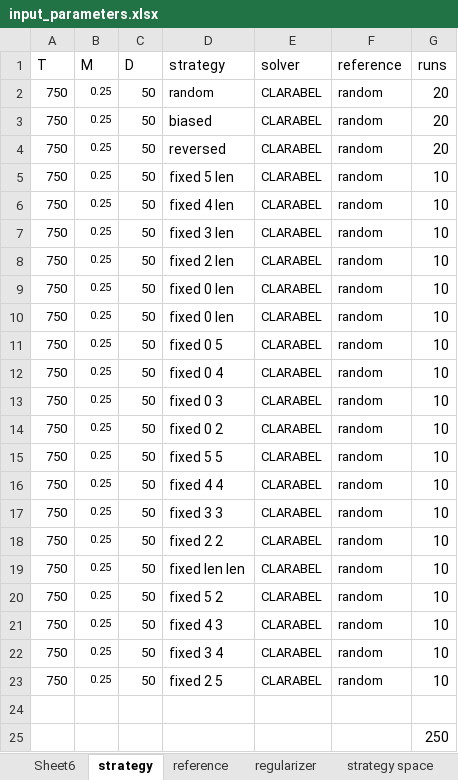
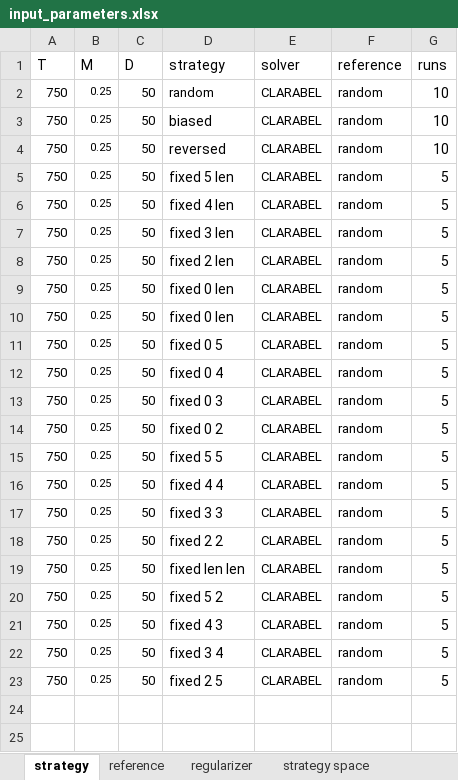
Before and after one commit to serafibk/bargaining_fairness, an Excel workbook: input_parameters.xlsx, sheet strategy, drawn as a sheet; values as stored, in another font and other column widths than the file's, no borders; the diff names each change by its address in the sheet, - before the commit and + after, or states it on an @@ line.

```diff
--- a/input_parameters.xlsx (sheet strategy)
+++ b/input_parameters.xlsx (sheet strategy)
-sheet tab: Sheet6
-G2:G4 (runs): 20
+G2:G4 (runs): 10
-G5:G23 (runs): 10
+G5:G23 (runs): 5
-row 24: (empty)
-row 25:  |  |  |  |  |  | 250
```
Also changed, not shown: sheet reference, sheet strategy space, sheet regularizer, 1 other file.
